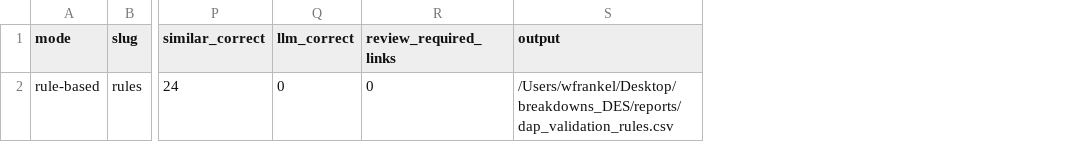
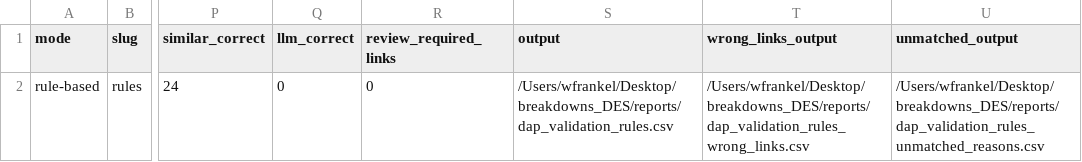
Before and after one commit to wendyf55/breakdowns_DES, a CSV file: reports/dap_validation_summary.csv, drawn as a sheet; only a part is shown, gaps mark what is left out; the diff names each change by its address in the sheet, - before the commit and + after, or states it on an @@ line.

```diff
--- a/reports/dap_validation_summary.csv
+++ b/reports/dap_validation_summary.csv
+column T (wrong_links_output), row 2: /Users/wfrankel/Desktop/breakdowns_DES/reports/dap_validation_rules_wrong_links.csv
+column U (unmatched_output), row 2: /Users/wfrankel/Desktop/breakdowns_DES/reports/dap_validation_rules_unmatched_reasons.csv
```
Also changed, not shown: 12 other files.
